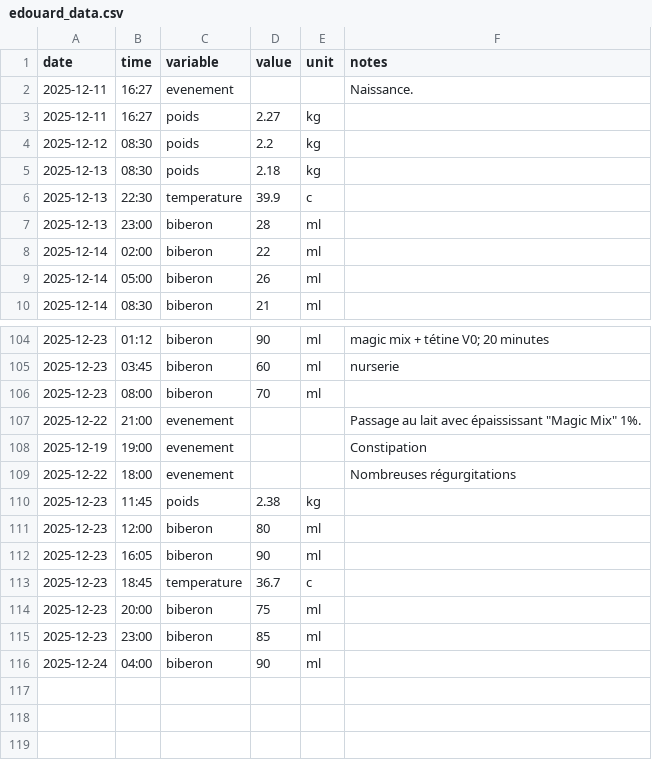
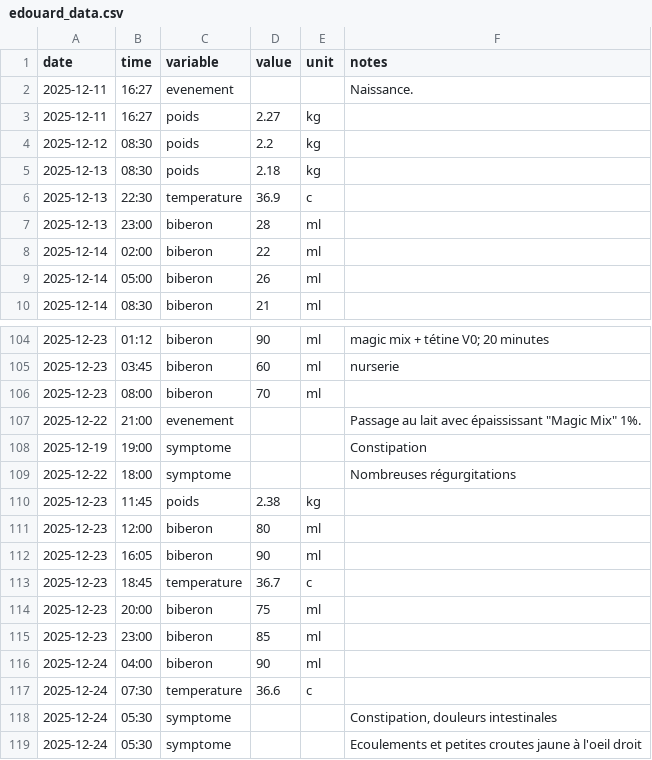
Before and after one commit to Felixmil/edouard, a CSV file: data-raw/edouard_data.csv, drawn as a sheet; only a part is shown, gaps mark what is left out.

```diff
--- a/data-raw/edouard_data.csv
+++ b/data-raw/edouard_data.csv
@@ -5,3 +5,3 @@ date,time,variable,value,unit,notes
 2025-12-13,08:30,poids,2.18,kg,
-2025-12-13,22:30,temperature,39.9,c,
+2025-12-13,22:30,temperature,36.9,c,
 2025-12-13,23:00,biberon,28,ml,
@@ -107,4 +107,4 @@ date,time,variable,value,unit,notes
 2025-12-22,21:00,evenement,,,"Passage au lait avec épaississant ""Magic Mix"" 1%."
-2025-12-19,19:00,evenement,,,Constipation
-2025-12-22,18:00,evenement,,,Nombreuses régurgitations
+2025-12-19,19:00,symptome,,,Constipation
+2025-12-22,18:00,symptome,,,Nombreuses régurgitations
 2025-12-23,11:45,poids,2.38,kg,
@@ -116 +116,4 @@ date,time,variable,value,unit,notes
 2025-12-24,04:00,biberon,90,ml,
+2025-12-24,07:30,temperature,36.6,c,
+2025-12-24,05:30,symptome,,,"Constipation, douleurs intestinales"
+2025-12-24,05:30,symptome,,,"Ecoulements et petites croutes jaune à l'oeil droit"
```
Also changed, not shown: 1 other file.
